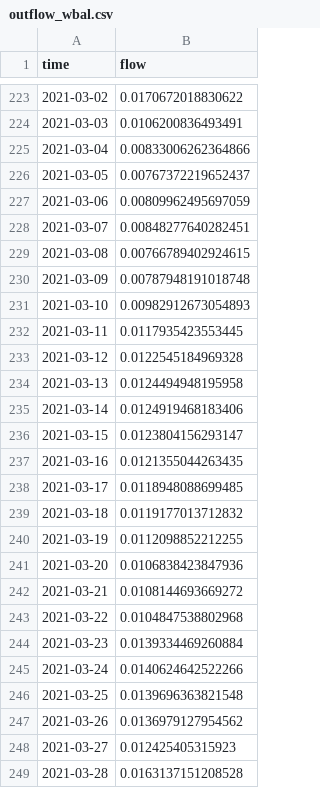
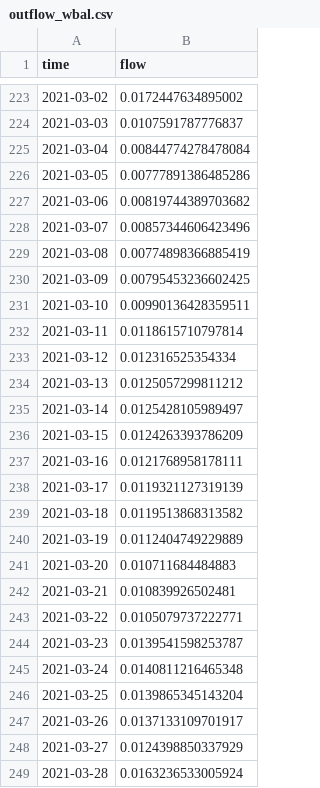
Before and after one commit to limnotrack/AEME, a CSV file: reference/test_write/45819_wainamu/glm_aed/bcs/outflow_wbal.csv, drawn as a sheet; only a part is shown, gaps mark what is left out; the diff covers the shown part only.

```diff
--- a/reference/test_write/45819_wainamu/glm_aed/bcs/outflow_wbal.csv
+++ b/reference/test_write/45819_wainamu/glm_aed/bcs/outflow_wbal.csv
@@ -223,27 +223,27 @@ time,flow
-2021-03-02,0.0170672018830622
-2021-03-03,0.0106200836493491
-2021-03-04,0.00833006262364866
-2021-03-05,0.00767372219652437
-2021-03-06,0.00809962495697059
-2021-03-07,0.00848277640282451
-2021-03-08,0.00766789402924615
-2021-03-09,0.00787948191018748
-2021-03-10,0.00982912673054893
-2021-03-11,0.0117935423553445
-2021-03-12,0.0122545184969328
-2021-03-13,0.0124494948195958
-2021-03-14,0.0124919468183406
-2021-03-15,0.0123804156293147
-2021-03-16,0.0121355044263435
-2021-03-17,0.0118948088699485
-2021-03-18,0.0119177013712832
-2021-03-19,0.0112098852212255
-2021-03-20,0.0106838423847936
-2021-03-21,0.0108144693669272
-2021-03-22,0.0104847538802968
-2021-03-23,0.0139334469260884
-2021-03-24,0.0140624642522266
-2021-03-25,0.0139696363821548
-2021-03-26,0.0136979127954562
-2021-03-27,0.012425405315923
-2021-03-28,0.0163137151208528
+2021-03-02,0.0172447634895002
+2021-03-03,0.0107591787776837
+2021-03-04,0.00844774278478084
+2021-03-05,0.00777891386485286
+2021-03-06,0.00819744389703682
+2021-03-07,0.00857344606423496
+2021-03-08,0.00774898366885419
+2021-03-09,0.00795453236602425
+2021-03-10,0.00990136428359511
+2021-03-11,0.0118615710797814
+2021-03-12,0.012316525354334
+2021-03-13,0.0125057299811212
+2021-03-14,0.0125428105989497
+2021-03-15,0.0124263393786209
+2021-03-16,0.0121768958178111
+2021-03-17,0.0119321127319139
+2021-03-18,0.0119513868313582
+2021-03-19,0.0112404749229889
+2021-03-20,0.010711684484883
+2021-03-21,0.010839926502481
+2021-03-22,0.0105079737222771
+2021-03-23,0.0139541598253787
+2021-03-24,0.0140811216465348
+2021-03-25,0.0139865345143204
+2021-03-26,0.0137133109701917
+2021-03-27,0.0124398850337929
+2021-03-28,0.0163236533005924
```
Also changed, not shown: 173 edited cells elsewhere in this file, reference/test_write/45819_wainamu/glm_aed/output/WQ_2.csv, reference/test_write/45819_wainamu/glm_aed/output/lake.csv, 34 other files.
